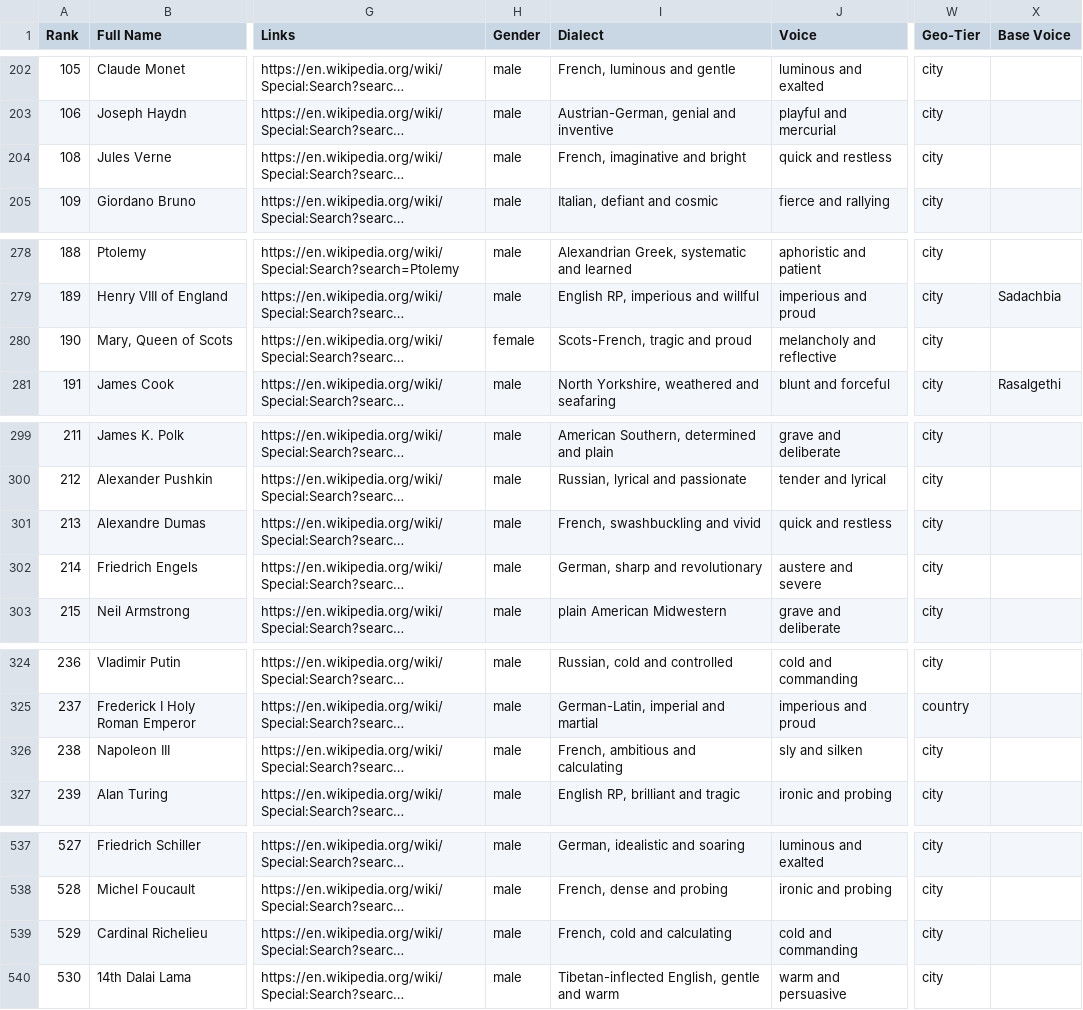
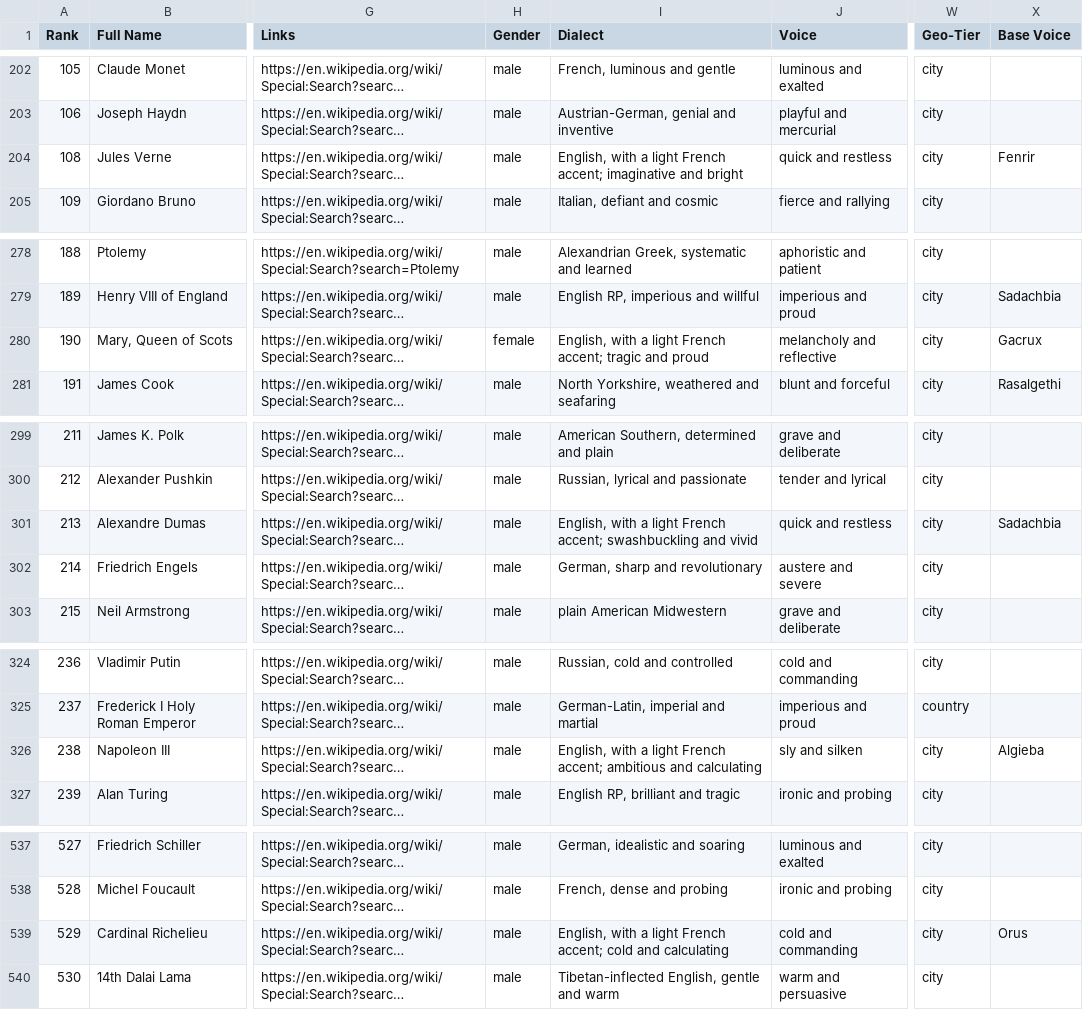
Before and after one commit to ianingram/Amenti.live, a CSV file: names.csv, drawn as a sheet; only a part is shown, gaps mark what is left out; long unchanged cells end in …; the diff covers the shown part only; the diff names each change by its address in the sheet, - before the commit and + after, or states it on an @@ line.

```diff
--- a/names.csv
+++ b/names.csv
-I204 (Dialect): French, imaginative and bright
+I204 (Dialect): English, with a light French accent; imaginative and bright
-X204 (Base Voice): (empty)
+X204 (Base Voice): Fenrir
-I280 (Dialect): Scots-French, tragic and proud
+I280 (Dialect): English, with a light French accent; tragic and proud
-X280 (Base Voice): (empty)
+X280 (Base Voice): Gacrux
-I301 (Dialect): French, swashbuckling and…
+I301 (Dialect): English, with a light French accent; swashbuckling and…
-X301 (Base Voice): (empty)
+X301 (Base Voice): Sadachbia
-I326 (Dialect): French, ambitious and…
+I326 (Dialect): English, with a light French accent; ambitious and…
-X326 (Base Voice): (empty)
+X326 (Base Voice): Algieba
-I539 (Dialect): French, cold and calculating
+I539 (Dialect): English, with a light French accent; cold and calculating
-X539 (Base Voice): (empty)
+X539 (Base Voice): Orus
```
Also changed, not shown: 25 edited cells elsewhere in this file.
